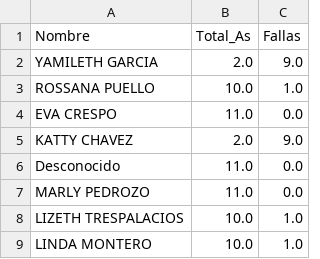
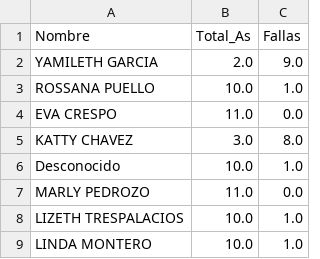
Before and after one commit to carlosabermudez16/proyectoT, a CSV file: data1/asistencia_cm.csv, drawn as a sheet.

```diff
--- a/data1/asistencia_cm.csv
+++ b/data1/asistencia_cm.csv
@@ -4,4 +4,4 @@ ROSSANA PUELLO,10.0,1.0
 EVA CRESPO,11.0,0.0
-KATTY CHAVEZ,2.0,9.0
-Desconocido,11.0,0.0
+KATTY CHAVEZ,3.0,8.0
+Desconocido,10.0,1.0
 MARLY PEDROZO,11.0,0.0
```
Also changed, not shown: data1/Asistencia.csv, 19 other files.
